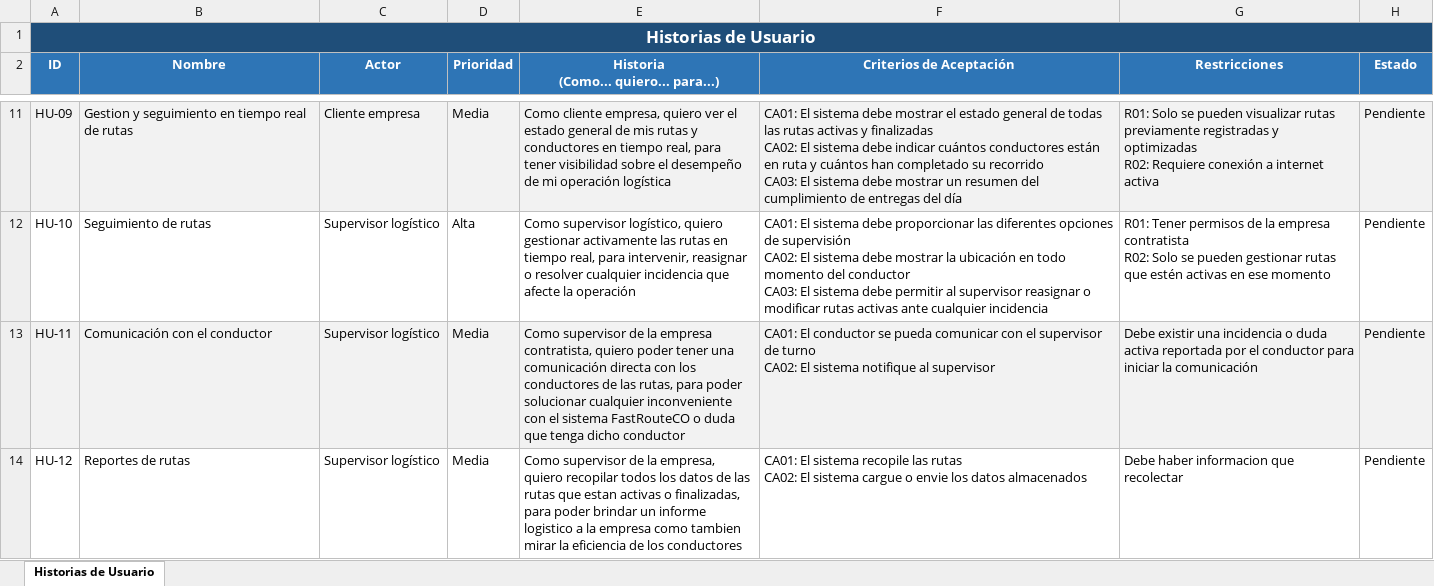
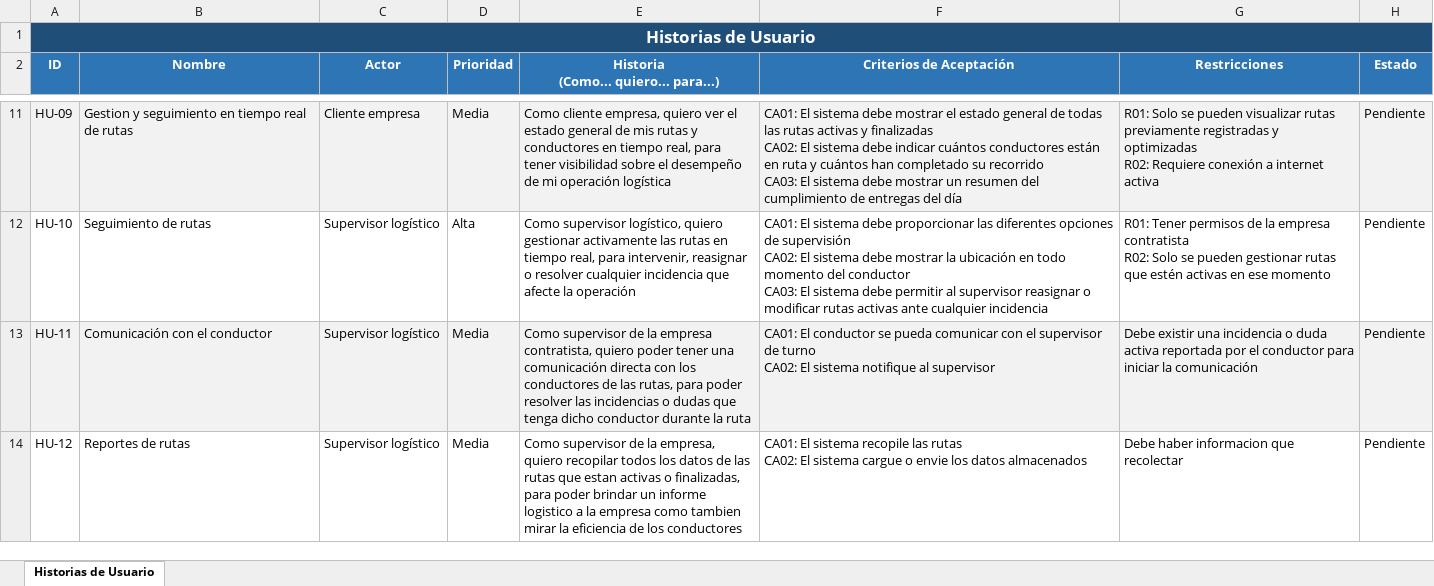
Before and after one commit to JuanBallares03/Electiva-CPC, an Excel workbook: docs/FastRoute_Historias.xlsx, sheet Historias de Usuario, drawn as a sheet; only a part is shown, gaps mark what is left out; values as stored, in another font and other column widths than the file's, no borders; the diff covers the shown part only; the diff names each change by its address in the sheet, - before the commit and + after, or states it on an @@ line.

Commit message:
docs(user-stories): fix inconsistencies in HU-01, HU-11, HU-13, HU-16 and HU-32

```diff
--- a/docs/FastRoute_Historias.xlsx (sheet Historias de Usuario)
+++ b/docs/FastRoute_Historias.xlsx (sheet Historias de Usuario)
-E13: …para poder solucionar cualquier inconveniente con el sistema FastRouteCO o duda que tenga dicho conductor
+E13: …para poder resolver las incidencias o dudas que tenga dicho conductor durante la ruta
```
Also changed, not shown: 5 edited cells elsewhere in this sheet.
